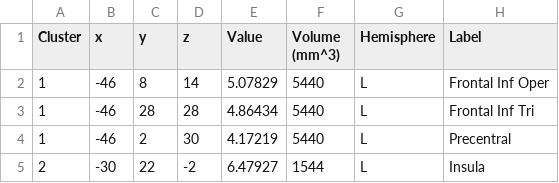
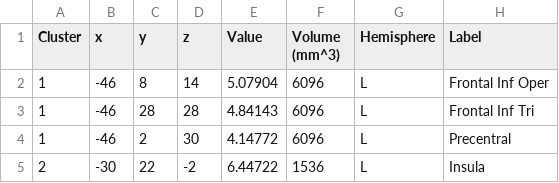
Before and after one commit to NBCLab/meta-analysis_implicit-learning, a CSV file: derivatives/grammatical/grammatical_z_corr-FWE_thresh-05_clusterinfo.csv, drawn as a sheet.

```diff
--- a/derivatives/grammatical/grammatical_z_corr-FWE_thresh-05_clusterinfo.csv
+++ b/derivatives/grammatical/grammatical_z_corr-FWE_thresh-05_clusterinfo.csv
@@ -1,5 +1,5 @@
 Cluster,x,y,z,Value,Volume (mm^3),Hemisphere,Label
-    1,  -46,    8,   14,5.07829, 5440,L,Frontal Inf Oper
-    1,  -46,   28,   28,4.86434, 5440,L,Frontal Inf Tri
-    1,  -46,    2,   30,4.17219, 5440,L,Precentral
-    2,  -30,   22,   -2,6.47927, 1544,L,Insula
+    1,  -46,    8,   14,5.07904, 6096,L,Frontal Inf Oper
+    1,  -46,   28,   28,4.84143, 6096,L,Frontal Inf Tri
+    1,  -46,    2,   30,4.14772, 6096,L,Precentral
+    2,  -30,   22,   -2,6.44722, 1536,L,Insula
```
Also changed, not shown: derivatives/grammatical/grammatical.csv, derivatives/ungrammatical/ungrammatical.csv, 32 other files.
